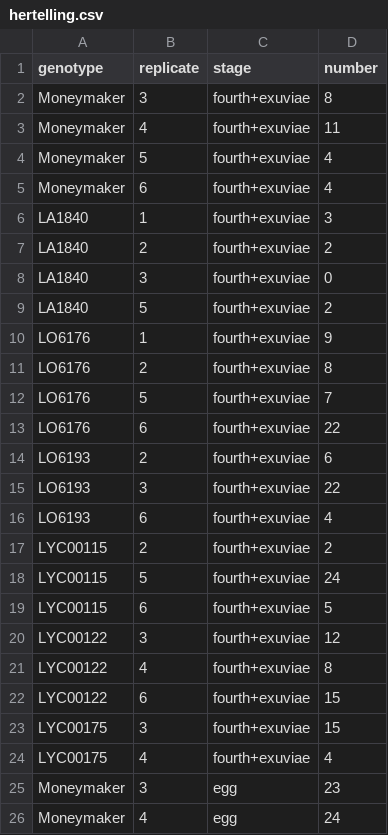
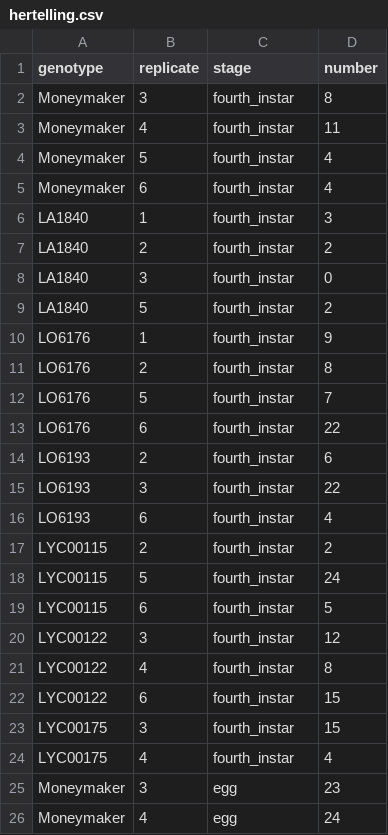
Before and after one commit to BleekerLab/Riboflavin, a CSV file: Fig.1_Bioassay_screen_Arjen/hertelling.csv, drawn as a sheet; only a part is shown.

Commit message:
changed 'fourth+exuviae' to 'fourth_instar'

```diff
--- a/Fig.1_Bioassay_screen_Arjen/hertelling.csv
+++ b/Fig.1_Bioassay_screen_Arjen/hertelling.csv
@@ -1,25 +1,25 @@
 genotype,replicate,stage,number
-Moneymaker,3,fourth+exuviae,8
-Moneymaker,4,fourth+exuviae,11
-Moneymaker,5,fourth+exuviae,4
-Moneymaker,6,fourth+exuviae,4
-LA1840,1,fourth+exuviae,3
-LA1840,2,fourth+exuviae,2
-LA1840,3,fourth+exuviae,0
-LA1840,5,fourth+exuviae,2
-LO6176,1,fourth+exuviae,9
-LO6176,2,fourth+exuviae,8
-LO6176,5,fourth+exuviae,7
-LO6176,6,fourth+exuviae,22
-LO6193,2,fourth+exuviae,6
-LO6193,3,fourth+exuviae,22
-LO6193,6,fourth+exuviae,4
-LYC00115,2,fourth+exuviae,2
-LYC00115,5,fourth+exuviae,24
-LYC00115,6,fourth+exuviae,5
-LYC00122,3,fourth+exuviae,12
-LYC00122,4,fourth+exuviae,8
-LYC00122,6,fourth+exuviae,15
-LYC00175,3,fourth+exuviae,15
-LYC00175,4,fourth+exuviae,4
+Moneymaker,3,fourth_instar,8
+Moneymaker,4,fourth_instar,11
+Moneymaker,5,fourth_instar,4
+Moneymaker,6,fourth_instar,4
+LA1840,1,fourth_instar,3
+LA1840,2,fourth_instar,2
+LA1840,3,fourth_instar,0
+LA1840,5,fourth_instar,2
+LO6176,1,fourth_instar,9
+LO6176,2,fourth_instar,8
+LO6176,5,fourth_instar,7
+LO6176,6,fourth_instar,22
+LO6193,2,fourth_instar,6
+LO6193,3,fourth_instar,22
+LO6193,6,fourth_instar,4
+LYC00115,2,fourth_instar,2
+LYC00115,5,fourth_instar,24
+LYC00115,6,fourth_instar,5
+LYC00122,3,fourth_instar,12
+LYC00122,4,fourth_instar,8
+LYC00122,6,fourth_instar,15
+LYC00175,3,fourth_instar,15
+LYC00175,4,fourth_instar,4
 Moneymaker,3,egg,23
```
